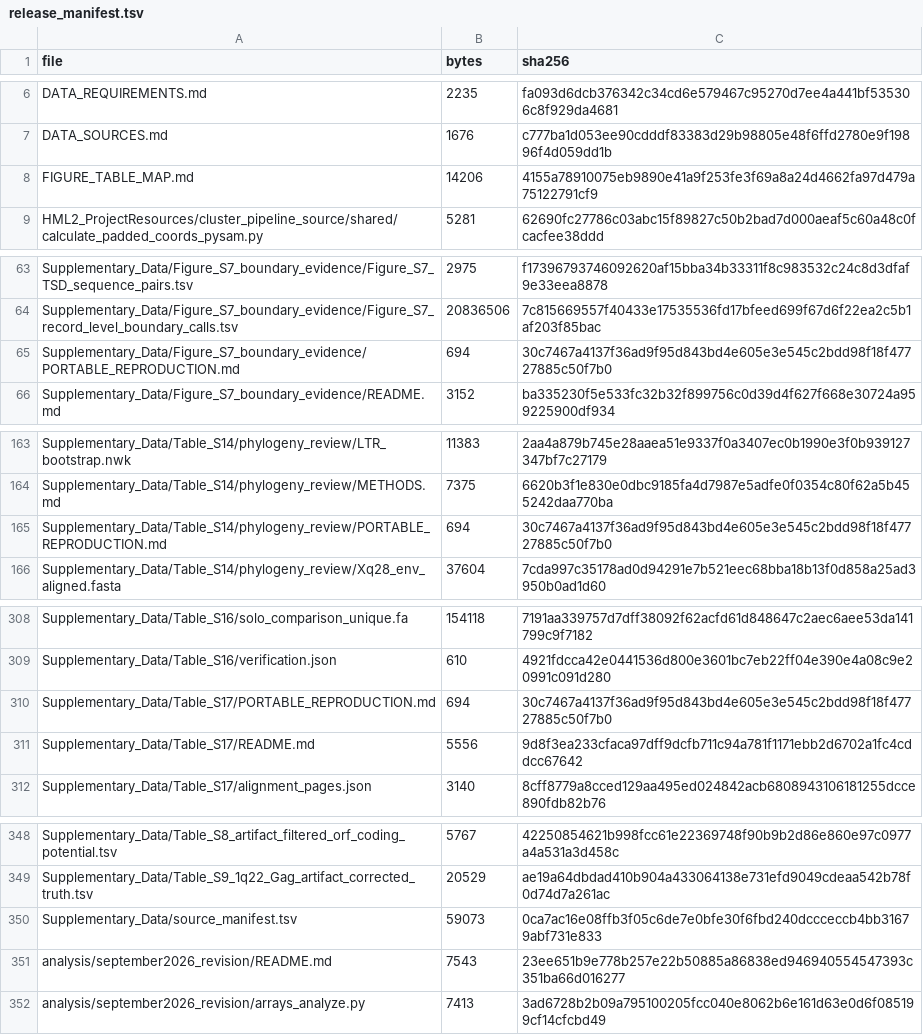
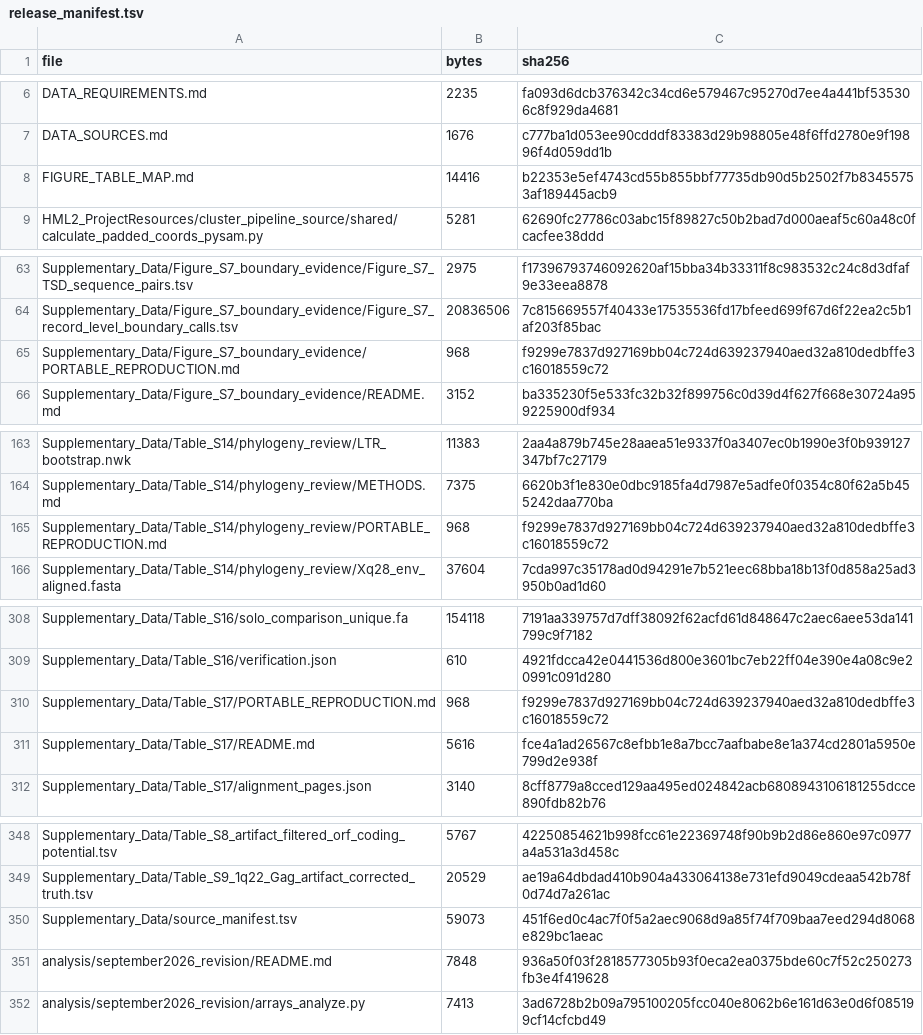
Before and after one commit to dmworstell/hml2-pangenome, a TSV file: release_manifest.tsv, drawn as a sheet; only a part is shown, gaps mark what is left out; the diff covers the shown part only.

```diff
--- a/release_manifest.tsv
+++ b/release_manifest.tsv
@@ -7,3 +7,3 @@ DATA_REQUIREMENTS.md	2235	fa093d6dcb376342c34cd6e579467c95270d7ee4a441bf535306c8
 DATA_SOURCES.md	1676	c777ba1d053ee90cdddf83383d29b98805e48f6ffd2780e9f19896f4d059dd1b
-FIGURE_TABLE_MAP.md	14206	4155a78910075eb9890e41a9f253fe3f69a8a24d4662fa97d479a75122791cf9
+FIGURE_TABLE_MAP.md	14416	b22353e5ef4743cd55b855bbf77735db90d5b2502f7b83455753af189445acb9
 HML2_ProjectResources/cluster_pipeline_source/shared/calculate_padded_coords_pysam.py	5281	62690fc27786c03abc15f89827c50b2bad7d000aeaf5c60a48c0fcacfee38ddd
@@ -64,3 +64,3 @@ Supplementary_Data/Figure_S7_boundary_evidence/Figure_S7_TSD_sequence_pairs.tsv
 Supplementary_Data/Figure_S7_boundary_evidence/Figure_S7_record_level_boundary_calls.tsv	20836506	7c815669557f40433e17535536fd17bfeed699f67d6f22ea2c5b1af203f85bac
-Supplementary_Data/Figure_S7_boundary_evidence/PORTABLE_REPRODUCTION.md	694	30c7467a4137f36ad9f95d843bd4e605e3e545c2bdd98f18f47727885c50f7b0
+Supplementary_Data/Figure_S7_boundary_evidence/PORTABLE_REPRODUCTION.md	968	f9299e7837d927169bb04c724d639237940aed32a810dedbffe3c16018559c72
 Supplementary_Data/Figure_S7_boundary_evidence/README.md	3152	ba335230f5e533fc32b32f899756c0d39d4f627f668e30724a959225900df934
@@ -164,3 +164,3 @@ Supplementary_Data/Table_S14/phylogeny_review/LTR_bootstrap.nwk	11383	2aa4a879b7
 Supplementary_Data/Table_S14/phylogeny_review/METHODS.md	7375	6620b3f1e830e0dbc9185fa4d7987e5adfe0f0354c80f62a5b455242daa770ba
-Supplementary_Data/Table_S14/phylogeny_review/PORTABLE_REPRODUCTION.md	694	30c7467a4137f36ad9f95d843bd4e605e3e545c2bdd98f18f47727885c50f7b0
+Supplementary_Data/Table_S14/phylogeny_review/PORTABLE_REPRODUCTION.md	968	f9299e7837d927169bb04c724d639237940aed32a810dedbffe3c16018559c72
 Supplementary_Data/Table_S14/phylogeny_review/Xq28_env_aligned.fasta	37604	7cda997c35178ad0d94291e7b521eec68bba18b13f0d858a25ad3950b0ad1d60
@@ -309,4 +309,4 @@ Supplementary_Data/Table_S16/solo_comparison_unique.fa	154118	7191aa339757d7dff3
 Supplementary_Data/Table_S16/verification.json	610	4921fdcca42e0441536d800e3601bc7eb22ff04e390e4a08c9e20991c091d280
-Supplementary_Data/Table_S17/PORTABLE_REPRODUCTION.md	694	30c7467a4137f36ad9f95d843bd4e605e3e545c2bdd98f18f47727885c50f7b0
-Supplementary_Data/Table_S17/README.md	5556	9d8f3ea233cfaca97dff9dcfb711c94a781f1171ebb2d6702a1fc4cddcc67642
+Supplementary_Data/Table_S17/PORTABLE_REPRODUCTION.md	968	f9299e7837d927169bb04c724d639237940aed32a810dedbffe3c16018559c72
+Supplementary_Data/Table_S17/README.md	5616	fce4a1ad26567c8efbb1e8a7bcc7aafbabe8e1a374cd2801a5950e799d2e938f
 Supplementary_Data/Table_S17/alignment_pages.json	3140	8cff8779a8cced129aa495ed024842acb6808943106181255dcce890fdb82b76
@@ -349,4 +349,4 @@ Supplementary_Data/Table_S8_artifact_filtered_orf_coding_potential.tsv	5767	4225
 Supplementary_Data/Table_S9_1q22_Gag_artifact_corrected_truth.tsv	20529	ae19a64dbdad410b904a433064138e731efd9049cdeaa542b78f0d74d7a261ac
-Supplementary_Data/source_manifest.tsv	59073	0ca7ac16e08ffb3f05c6de7e0bfe30f6fbd240dccceccb4bb31679abf731e833
-analysis/september2026_revision/README.md	7543	23ee651b9e778b257e22b50885a86838ed946940554547393c351ba66d016277
+Supplementary_Data/source_manifest.tsv	59073	451f6ed0c4ac7f0f5a2aec9068d9a85f74f709baa7eed294d8068e829bc1aeac
+analysis/september2026_revision/README.md	7848	936a50f03f2818577305b93f0eca2ea0375bde60c7f52c250273fb3e4f419628
 analysis/september2026_revision/arrays_analyze.py	7413	3ad6728b2b09a795100205fcc040e8062b6e161d63e0d6f085199cf14cfcbd49
```
Also changed, not shown: 4 edited cells elsewhere in this file, Supplementary_Data/source_manifest.tsv, 8 other files.
